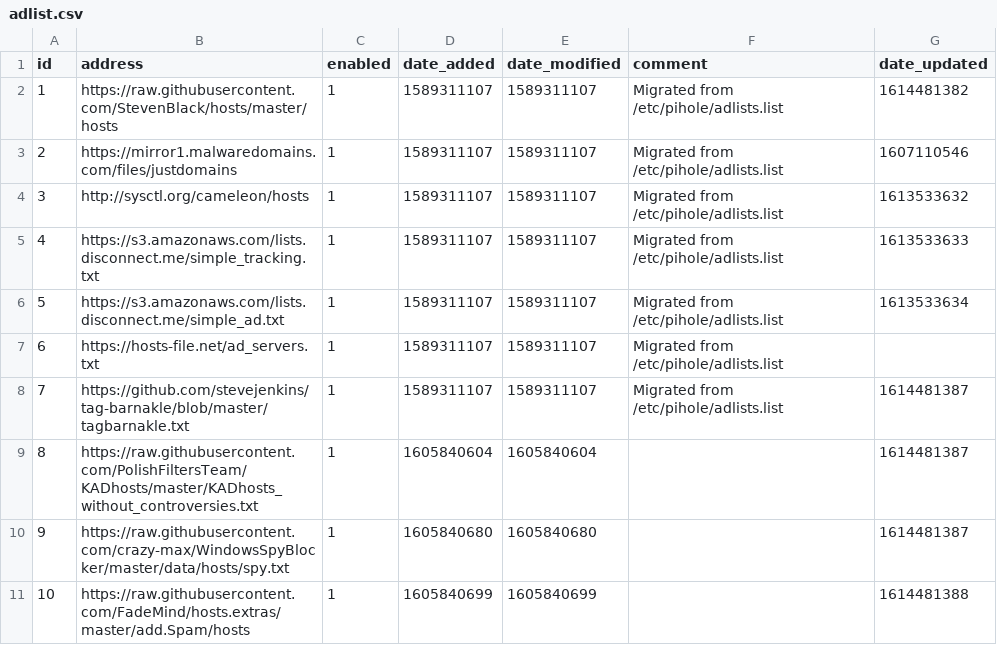
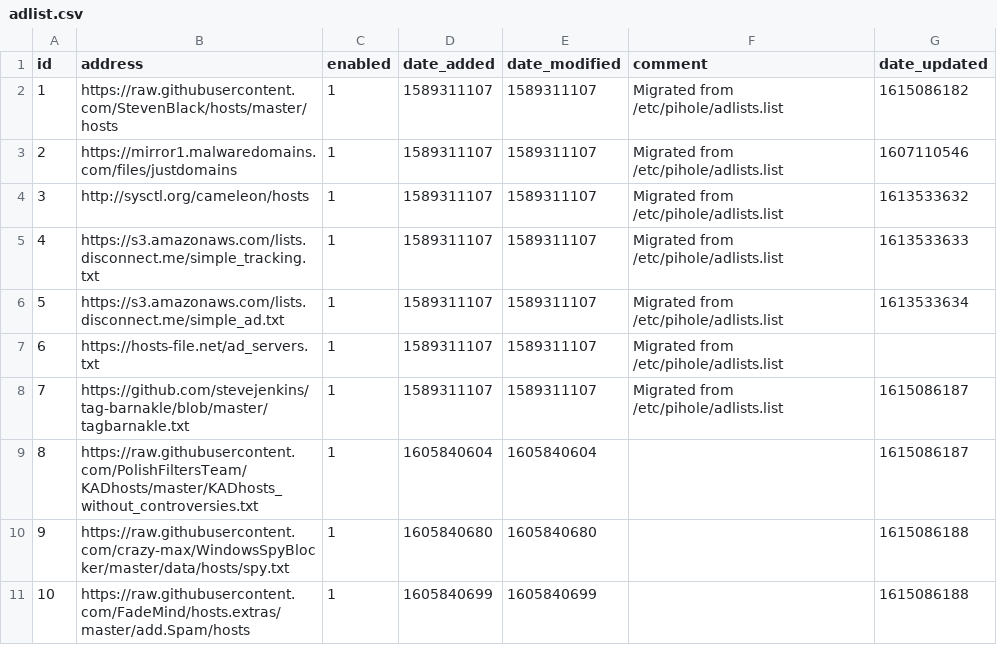
Before and after one commit to cberg18/my-pihole-lists, a CSV file: adlist.csv, drawn as a sheet.

Commit message:
Updated March  7, 2021  7:00am

```diff
--- a/adlist.csv
+++ b/adlist.csv
@@ -1,3 +1,3 @@
 id,address,enabled,date_added,date_modified,comment,date_updated
-1,https://raw.githubusercontent.com/StevenBlack/hosts/master/hosts,1,1589311107,1589311107,"Migrated from /etc/pihole/adlists.list",1614481382
+1,https://raw.githubusercontent.com/StevenBlack/hosts/master/hosts,1,1589311107,1589311107,"Migrated from /etc/pihole/adlists.list",1615086182
 2,https://mirror1.malwaredomains.com/files/justdomains,1,1589311107,1589311107,"Migrated from /etc/pihole/adlists.list",1607110546
@@ -7,5 +7,5 @@ id,address,enabled,date_added,date_modified,comment,date_updated
 6,https://hosts-file.net/ad_servers.txt,1,1589311107,1589311107,"Migrated from /etc/pihole/adlists.list",
-7,https://github.com/stevejenkins/tag-barnakle/blob/master/tagbarnakle.txt,1,1589311107,1589311107,"Migrated from /etc/pihole/adlists.list",1614481387
-8,https://raw.githubusercontent.com/PolishFiltersTeam/KADhosts/master/KADhosts_without_controversies.txt,1,1605840604,1605840604,,1614481387
-9,https://raw.githubusercontent.com/crazy-max/WindowsSpyBlocker/master/data/hosts/spy.txt,1,1605840680,1605840680,,1614481387
-10,https://raw.githubusercontent.com/FadeMind/hosts.extras/master/add.Spam/hosts,1,1605840699,1605840699,,1614481388
+7,https://github.com/stevejenkins/tag-barnakle/blob/master/tagbarnakle.txt,1,1589311107,1589311107,"Migrated from /etc/pihole/adlists.list",1615086187
+8,https://raw.githubusercontent.com/PolishFiltersTeam/KADhosts/master/KADhosts_without_controversies.txt,1,1605840604,1605840604,,1615086187
+9,https://raw.githubusercontent.com/crazy-max/WindowsSpyBlocker/master/data/hosts/spy.txt,1,1605840680,1605840680,,1615086188
+10,https://raw.githubusercontent.com/FadeMind/hosts.extras/master/add.Spam/hosts,1,1605840699,1605840699,,1615086188
```
